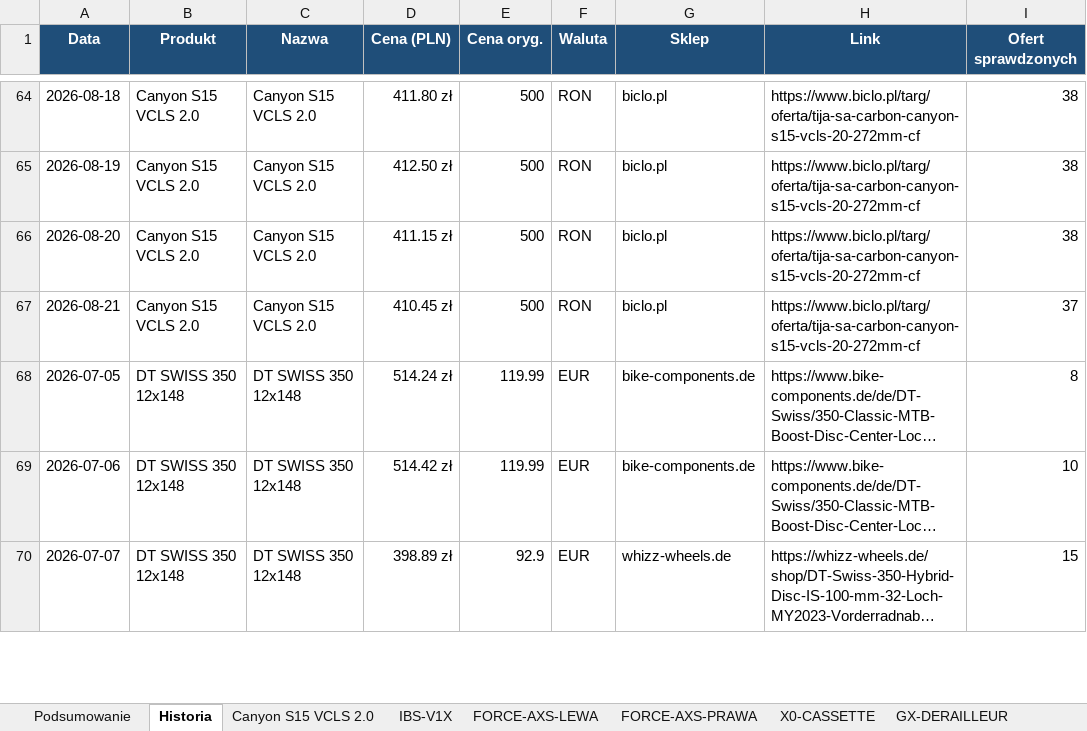
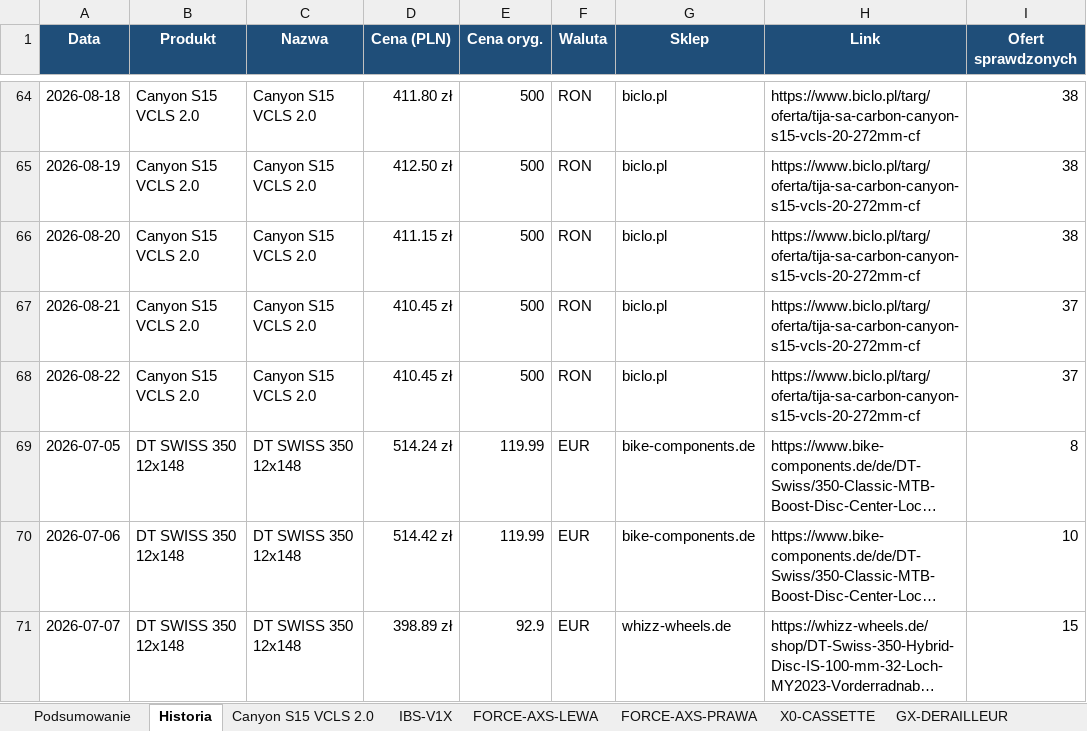
Before and after one commit to Wotjek/PriceChecker, an Excel workbook: output/prices.xlsx, sheet Historia, drawn as a sheet; only a part is shown, gaps mark what is left out; long unchanged cells end in …; values as stored, in another font and other column widths than the file's, no borders; the diff covers the shown part only; the diff names each change by its address in the sheet, - before the commit and + after, or states it on an @@ line.

```diff
--- a/output/prices.xlsx (sheet Historia)
+++ b/output/prices.xlsx (sheet Historia)
+row 68: 2026-08-22 | Canyon S15 VCLS 2.0 | Canyon S15 VCLS 2.0 | 410.45 zł | 500 | RON | biclo.pl | https://www.biclo.pl/targ/oferta/tija-sa-carbon-canyon-s15-vcls-20-272mm-cf | 37
```
Also changed, not shown: 8 added rows elsewhere in this sheet, sheet Podsumowanie, sheet GARBARUK-40T-AERO, sheet Canyon S15 VCLS 2.0, sheet FORCE-AXS-LEWA, sheet GX-DERAILLEUR, sheet X0-CASSETTE, 4 more sheets, charts or pictures, 8 other files.
